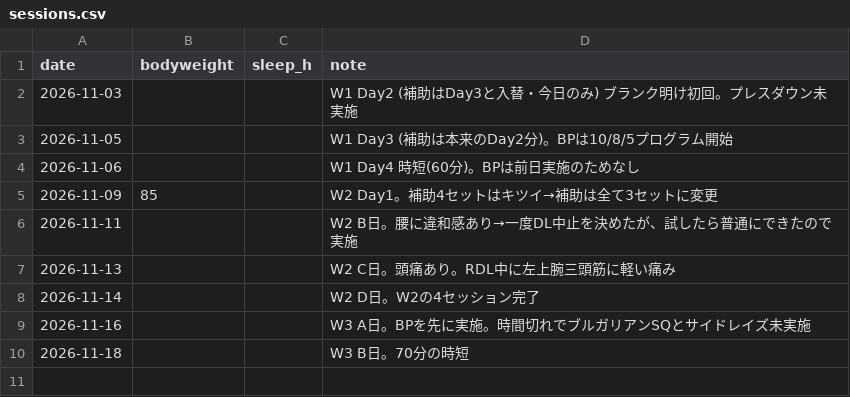
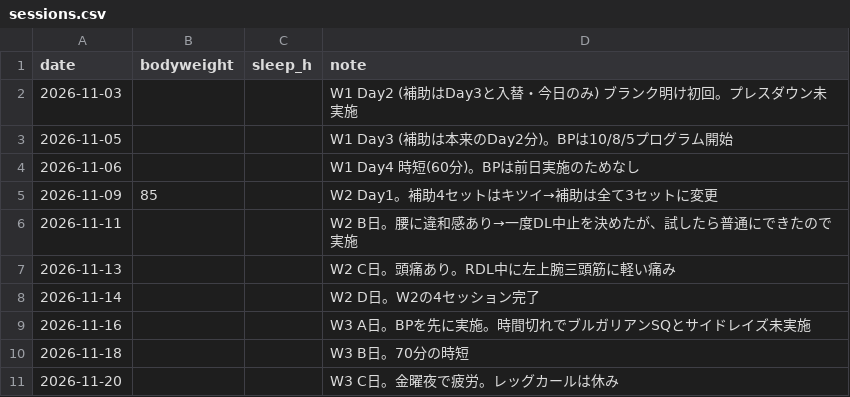
Before and after one commit to shunyebanye-arch/RPE-calc, a CSV file: training_log/sessions.csv, drawn as a sheet.

```diff
--- a/training_log/sessions.csv
+++ b/training_log/sessions.csv
@@ -10 +10,2 @@ date,bodyweight,sleep_h,note
 2026-11-18,,,W3 B日。70分の時短
+2026-11-20,,,W3 C日。金曜夜で疲労。レッグカールは休み
```
Also changed, not shown: training_log/sets.csv, 1 other file.
